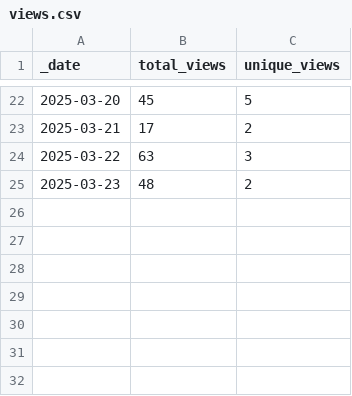
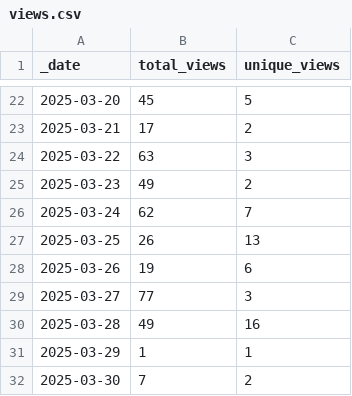
Before and after one commit to Breeding-Insight/BIGapp, a CSV file: traffic/views.csv, drawn as a sheet; only a part is shown, gaps mark what is left out.

Commit message:
GitHub traffic

```diff
--- a/traffic/views.csv
+++ b/traffic/views.csv
@@ -24,2 +24,9 @@ _date,total_views,unique_views
 2025-03-22,63,3
-2025-03-23,48,2
+2025-03-23,49,2
+2025-03-24,62,7
+2025-03-25,26,13
+2025-03-26,19,6
+2025-03-27,77,3
+2025-03-28,49,16
+2025-03-29,1,1
+2025-03-30,7,2
```
Also changed, not shown: traffic/clones.csv, 1 other file.
